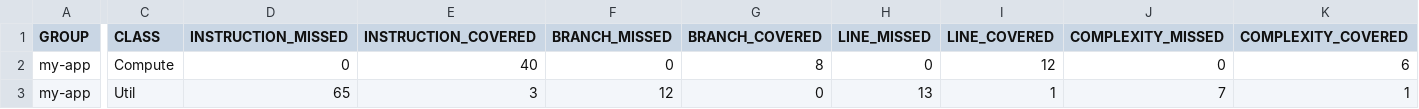
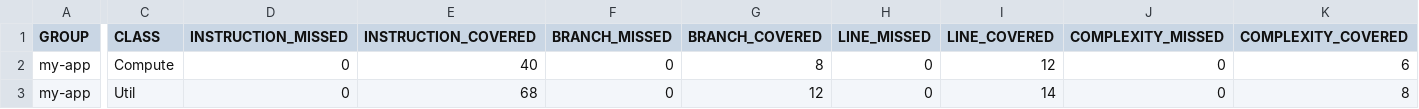
Before and after one commit to fatmazumrutyilmaz/Coverage-Testing-Jacoco, a CSV file: target/site/jacoco/jacoco.csv, drawn as a sheet; only a part is shown, gaps mark what is left out; the diff covers the shown part only; the diff names each change by its address in the sheet, - before the commit and + after, or states it on an @@ line.

```diff
--- a/target/site/jacoco/jacoco.csv
+++ b/target/site/jacoco/jacoco.csv
-D3 (INSTRUCTION_MISSED): 65
+D3 (INSTRUCTION_MISSED): 0
-E3 (INSTRUCTION_COVERED): 3
+E3 (INSTRUCTION_COVERED): 68
-F3 (BRANCH_MISSED): 12
+F3 (BRANCH_MISSED): 0
-G3 (BRANCH_COVERED): 0
+G3 (BRANCH_COVERED): 12
-H3 (LINE_MISSED): 13
+H3 (LINE_MISSED): 0
-I3 (LINE_COVERED): 1
+I3 (LINE_COVERED): 14
-J3 (COMPLEXITY_MISSED): 7
+J3 (COMPLEXITY_MISSED): 0
-K3 (COMPLEXITY_COVERED): 1
+K3 (COMPLEXITY_COVERED): 8
```
Also changed, not shown: 2 edited cells elsewhere in this file, 16 other files.
